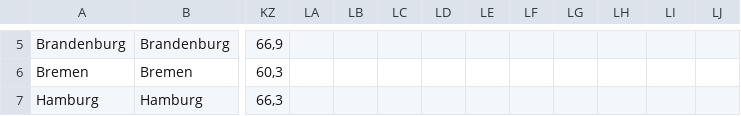
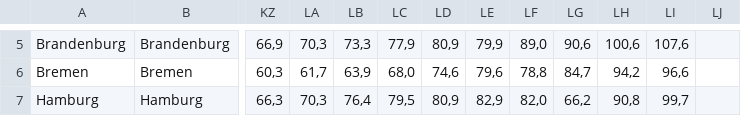
Before and after one commit to jsugarelli/covid-19, a CSV file: incidence.csv, drawn as a sheet; only a part is shown, gaps mark what is left out; the diff covers the shown part only; the diff names each change by its address in the sheet, - before the commit and + after, or states it on an @@ line.

```diff
--- a/incidence.csv
+++ b/incidence.csv
-LA5: (empty)
+LA5: 70,3
-LB5: (empty)
+LB5: 73,3
-LC5: (empty)
+LC5: 77,9
-LD5: (empty)
+LD5: 80,9
-LE5: (empty)
+LE5: 79,9
-LF5: (empty)
+LF5: 89,0
-LG5: (empty)
+LG5: 90,6
-LH5: (empty)
+LH5: 100,6
-LI5: (empty)
+LI5: 107,6
-LA6: (empty)
+LA6: 61,7
-LB6: (empty)
+LB6: 63,9
-LC6: (empty)
+LC6: 68,0
-LD6: (empty)
+LD6: 74,6
-LE6: (empty)
+LE6: 79,6
-LF6: (empty)
+LF6: 78,8
-LG6: (empty)
+LG6: 84,7
-LH6: (empty)
+LH6: 94,2
-LI6: (empty)
+LI6: 96,6
-LA7: (empty)
+LA7: 70,3
-LB7: (empty)
+LB7: 76,4
-LC7: (empty)
+LC7: 79,5
-LD7: (empty)
+LD7: 80,9
-LE7: (empty)
+LE7: 82,9
-LF7: (empty)
+LF7: 82,0
-LG7: (empty)
+LG7: 66,2
-LH7: (empty)
+LH7: 90,8
-LI7: (empty)
+LI7: 99,7
```
Also changed, not shown: 126 edited cells elsewhere in this file, vaccinations_de.csv, 5 other files.
